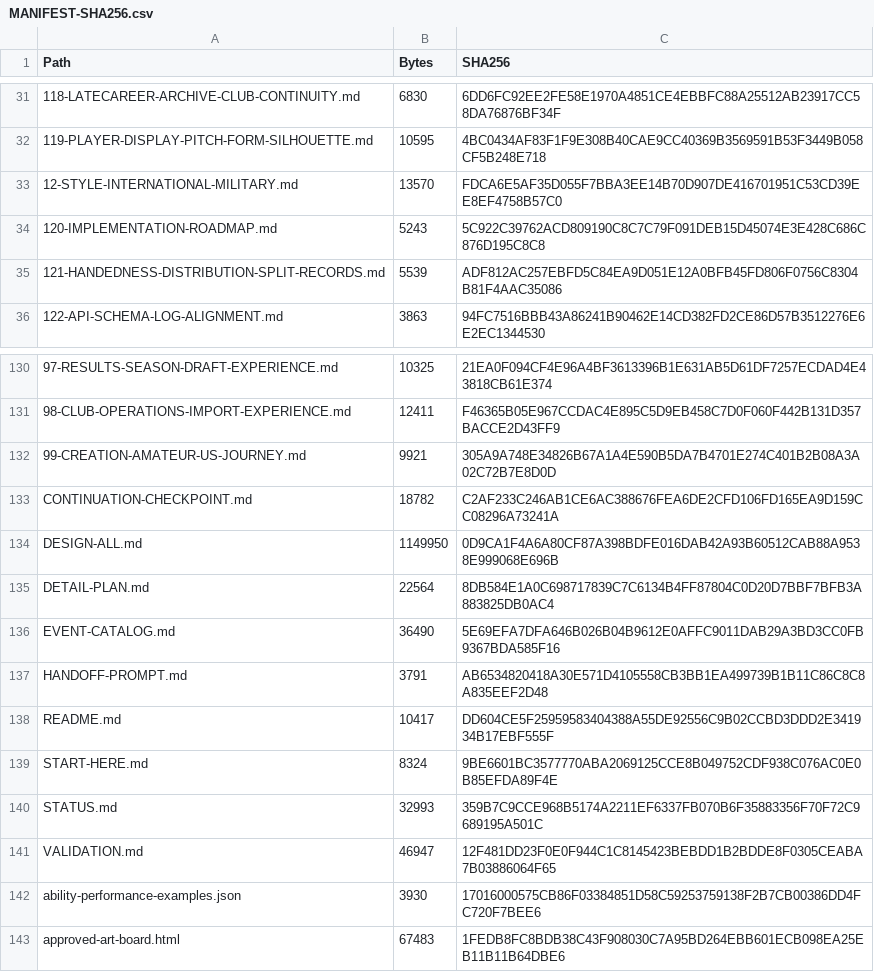
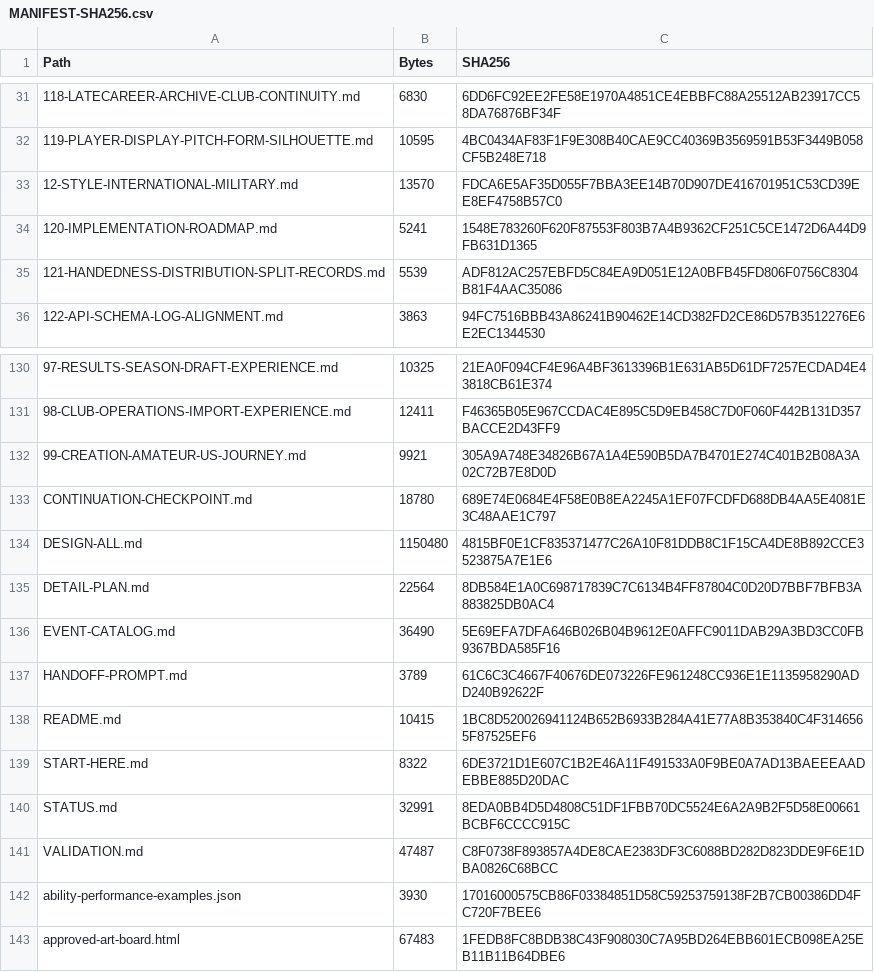
Before and after one commit to bossxor/baseball_Career, a CSV file: docs/design/MANIFEST-SHA256.csv, drawn as a sheet; only a part is shown, gaps mark what is left out; the diff names each change by its address in the sheet, - before the commit and + after, or states it on an @@ line.

```diff
--- a/docs/design/MANIFEST-SHA256.csv
+++ b/docs/design/MANIFEST-SHA256.csv
-B34 (Bytes): 5243
+B34 (Bytes): 5241
-C34 (SHA256): 5C922C39762ACD809190C8C7C79F091DEB15D45074E3E428C686C876D195C8C8
+C34 (SHA256): 1548E783260F620F87553F803B7A4B9362CF251C5CE1472D6A44D9FB631D1365
-B133 (Bytes): 18782
+B133 (Bytes): 18780
-C133 (SHA256): C2AF233C246AB1CE6AC388676FEA6DE2CFD106FD165EA9D159CC08296A73241A
+C133 (SHA256): 689E74E0684E4F58E0B8EA2245A1EF07FCDFD688DB4AA5E4081E3C48AAE1C797
-B134 (Bytes): 1149950
+B134 (Bytes): 1150480
-C134 (SHA256): 0D9CA1F4A6A80CF87A398BDFE016DAB42A93B60512CAB88A9538E999068E696B
+C134 (SHA256): 4815BF0E1CF835371477C26A10F81DDB8C1F15CA4DE8B892CCE3523875A7E1E6
-B137 (Bytes): 3791
+B137 (Bytes): 3789
-C137 (SHA256): AB6534820418A30E571D4105558CB3BB1EA499739B1B11C86C8C8A835EEF2D48
+C137 (SHA256): 61C6C3C4667F40676DE073226FE961248CC936E1E1135958290ADD240B92622F
-B138 (Bytes): 10417
+B138 (Bytes): 10415
-C138 (SHA256): DD604CE5F25959583404388A55DE92556C9B02CCBD3DDD2E341934B17EBF555F
+C138 (SHA256): 1BC8D520026941124B652B6933B284A41E77A8B353840C4F3146565F87525EF6
-B139 (Bytes): 8324
+B139 (Bytes): 8322
-C139 (SHA256): 9BE6601BC3577770ABA2069125CCE8B049752CDF938C076AC0E0B85EFDA89F4E
+C139 (SHA256): 6DE3721D1E607C1B2E46A11F491533A0F9BE0A7AD13BAEEEAADEBBE885D20DAC
-B140 (Bytes): 32993
+B140 (Bytes): 32991
-C140 (SHA256): 359B7C9CCE968B5174A2211EF6337FB070B6F35883356F70F72C9689195A501C
+C140 (SHA256): 8EDA0BB4D5D4808C51DF1FBB70DC5524E6A2A9B2F5D58E00661BCBF6CCCC915C
-B141 (Bytes): 46947
+B141 (Bytes): 47487
-C141 (SHA256): 12F481DD23F0E0F944C1C8145423BEBDD1B2BDDE8F0305CEABA7B03886064F65
+C141 (SHA256): C8F0738F893857A4DE8CAE2383DF3C6088BD282D823DDE9F6E1DBA0826C68BCC
```
Also changed, not shown: 25 other files.
